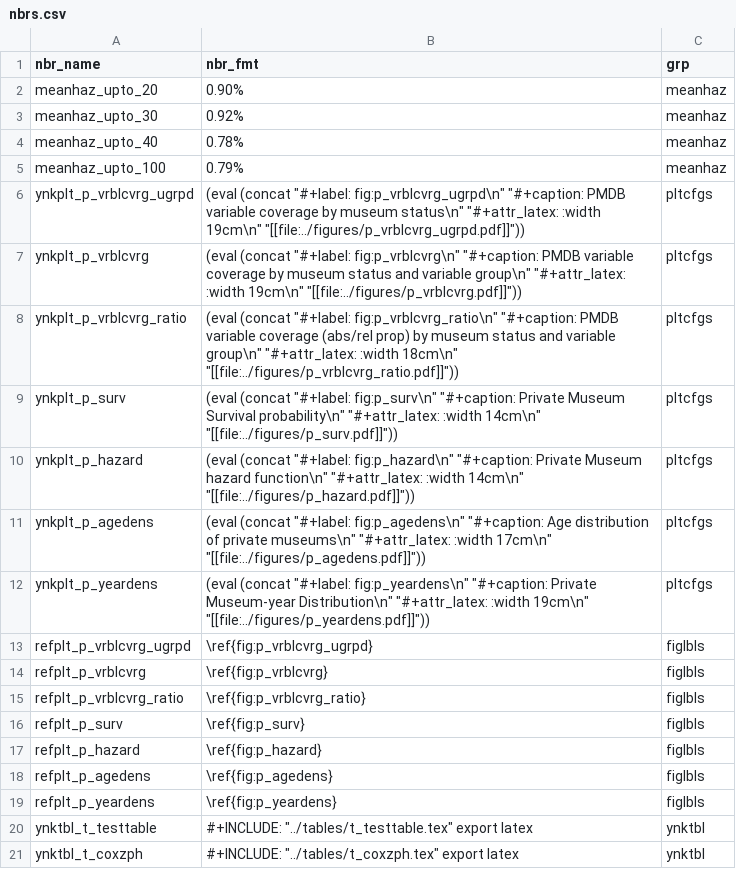
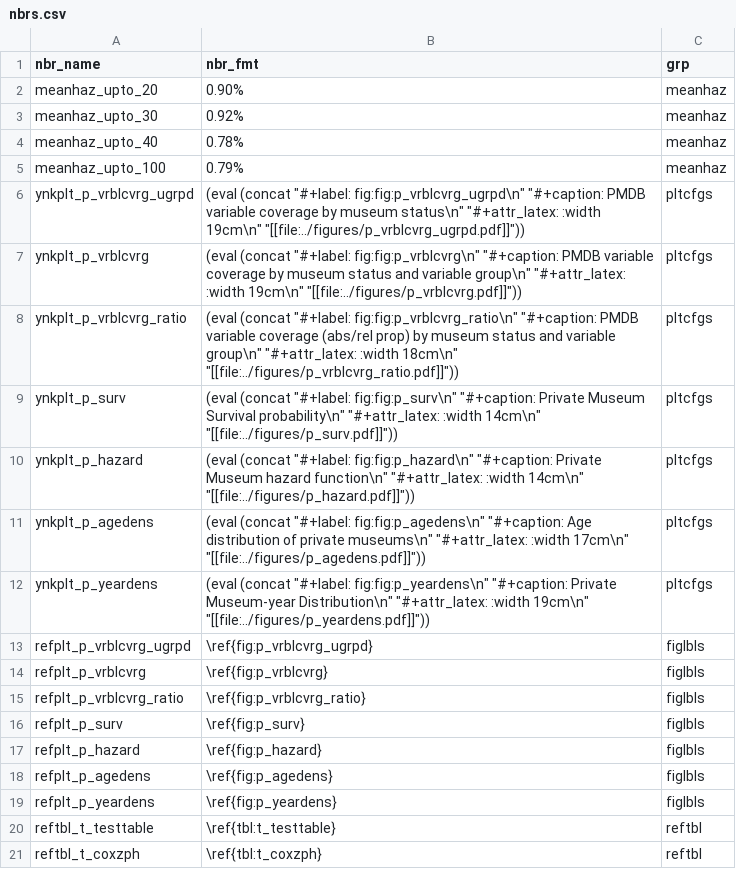
Before and after one commit to swhalemwo/pm_closing, a CSV file: misc/nbrs.csv, drawn as a sheet.

Commit message:
update labels for pandoc compatibility, add retbl macros

```diff
--- a/misc/nbrs.csv
+++ b/misc/nbrs.csv
@@ -5,9 +5,9 @@ meanhaz_upto_40,0.78%,meanhaz
 meanhaz_upto_100,0.79%,meanhaz
-ynkplt_p_vrblcvrg_ugrpd,(eval (concat "#+label: fig:p_vrblcvrg_ugrpd\n" "#+caption: PMDB variable coverage by museum status\n" "#+attr_latex: :width 19cm\n" "[[file:../figures/p_vrblcvrg_ugrpd.pdf]]")),pltcfgs
-ynkplt_p_vrblcvrg,(eval (concat "#+label: fig:p_vrblcvrg\n" "#+caption: PMDB variable coverage by museum status and variable group\n" "#+attr_latex: :width 19cm\n" "[[file:../figures/p_vrblcvrg.pdf]]")),pltcfgs
-ynkplt_p_vrblcvrg_ratio,(eval (concat "#+label: fig:p_vrblcvrg_ratio\n" "#+caption: PMDB variable coverage (abs/rel prop) by museum status and variable group\n" "#+attr_latex: :width 18cm\n" "[[file:../figures/p_vrblcvrg_ratio.pdf]]")),pltcfgs
-ynkplt_p_surv,(eval (concat "#+label: fig:p_surv\n" "#+caption: Private Museum Survival probability\n" "#+attr_latex: :width 14cm\n" "[[file:../figures/p_surv.pdf]]")),pltcfgs
-ynkplt_p_hazard,(eval (concat "#+label: fig:p_hazard\n" "#+caption: Private Museum hazard function\n" "#+attr_latex: :width 14cm\n" "[[file:../figures/p_hazard.pdf]]")),pltcfgs
-ynkplt_p_agedens,(eval (concat "#+label: fig:p_agedens\n" "#+caption: Age distribution of private museums\n" "#+attr_latex: :width 17cm\n" "[[file:../figures/p_agedens.pdf]]")),pltcfgs
-ynkplt_p_yeardens,(eval (concat "#+label: fig:p_yeardens\n" "#+caption: Private Museum-year Distribution\n" "#+attr_latex: :width 19cm\n" "[[file:../figures/p_yeardens.pdf]]")),pltcfgs
+ynkplt_p_vrblcvrg_ugrpd,(eval (concat "#+label: fig:fig:p_vrblcvrg_ugrpd\n" "#+caption: PMDB variable coverage by museum status\n" "#+attr_latex: :width 19cm\n" "[[file:../figures/p_vrblcvrg_ugrpd.pdf]]")),pltcfgs
+ynkplt_p_vrblcvrg,(eval (concat "#+label: fig:fig:p_vrblcvrg\n" "#+caption: PMDB variable coverage by museum status and variable group\n" "#+attr_latex: :width 19cm\n" "[[file:../figures/p_vrblcvrg.pdf]]")),pltcfgs
+ynkplt_p_vrblcvrg_ratio,(eval (concat "#+label: fig:fig:p_vrblcvrg_ratio\n" "#+caption: PMDB variable coverage (abs/rel prop) by museum status and variable group\n" "#+attr_latex: :width 18cm\n" "[[file:../figures/p_vrblcvrg_ratio.pdf]]")),pltcfgs
+ynkplt_p_surv,(eval (concat "#+label: fig:fig:p_surv\n" "#+caption: Private Museum Survival probability\n" "#+attr_latex: :width 14cm\n" "[[file:../figures/p_surv.pdf]]")),pltcfgs
+ynkplt_p_hazard,(eval (concat "#+label: fig:fig:p_hazard\n" "#+caption: Private Museum hazard function\n" "#+attr_latex: :width 14cm\n" "[[file:../figures/p_hazard.pdf]]")),pltcfgs
+ynkplt_p_agedens,(eval (concat "#+label: fig:fig:p_agedens\n" "#+caption: Age distribution of private museums\n" "#+attr_latex: :width 17cm\n" "[[file:../figures/p_agedens.pdf]]")),pltcfgs
+ynkplt_p_yeardens,(eval (concat "#+label: fig:fig:p_yeardens\n" "#+caption: Private Museum-year Distribution\n" "#+attr_latex: :width 19cm\n" "[[file:../figures/p_yeardens.pdf]]")),pltcfgs
 refplt_p_vrblcvrg_ugrpd,\ref{fig:p_vrblcvrg_ugrpd},figlbls
@@ -19,3 +19,3 @@ refplt_p_agedens,\ref{fig:p_agedens},figlbls
 refplt_p_yeardens,\ref{fig:p_yeardens},figlbls
-ynktbl_t_testtable,#+INCLUDE: "../tables/t_testtable.tex" export latex,ynktbl
-ynktbl_t_coxzph,#+INCLUDE: "../tables/t_coxzph.tex" export latex,ynktbl
+reftbl_t_testtable,\ref{tbl:t_testtable},reftbl
+reftbl_t_coxzph,\ref{tbl:t_coxzph},reftbl
```
Also changed, not shown: 1 other file.
